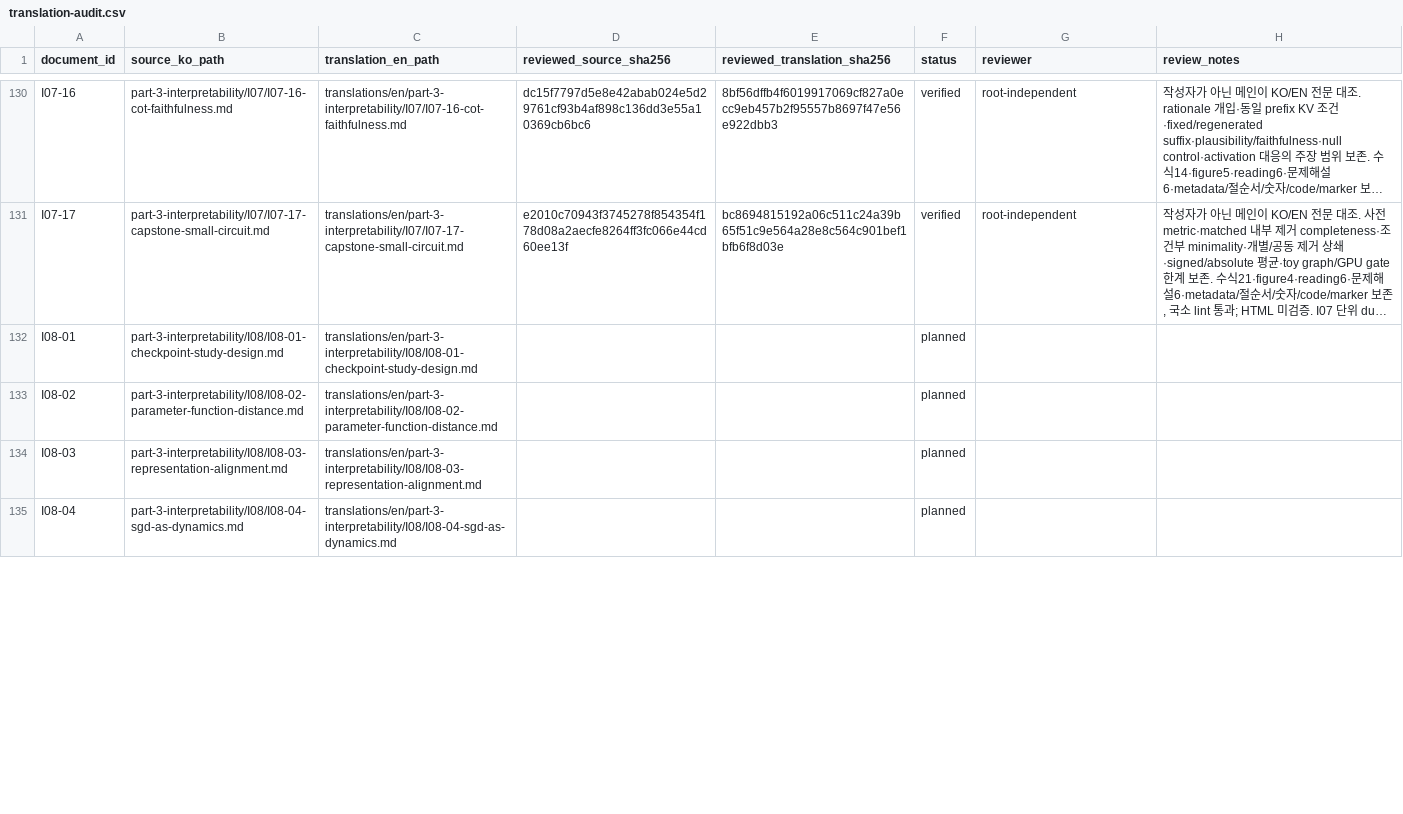
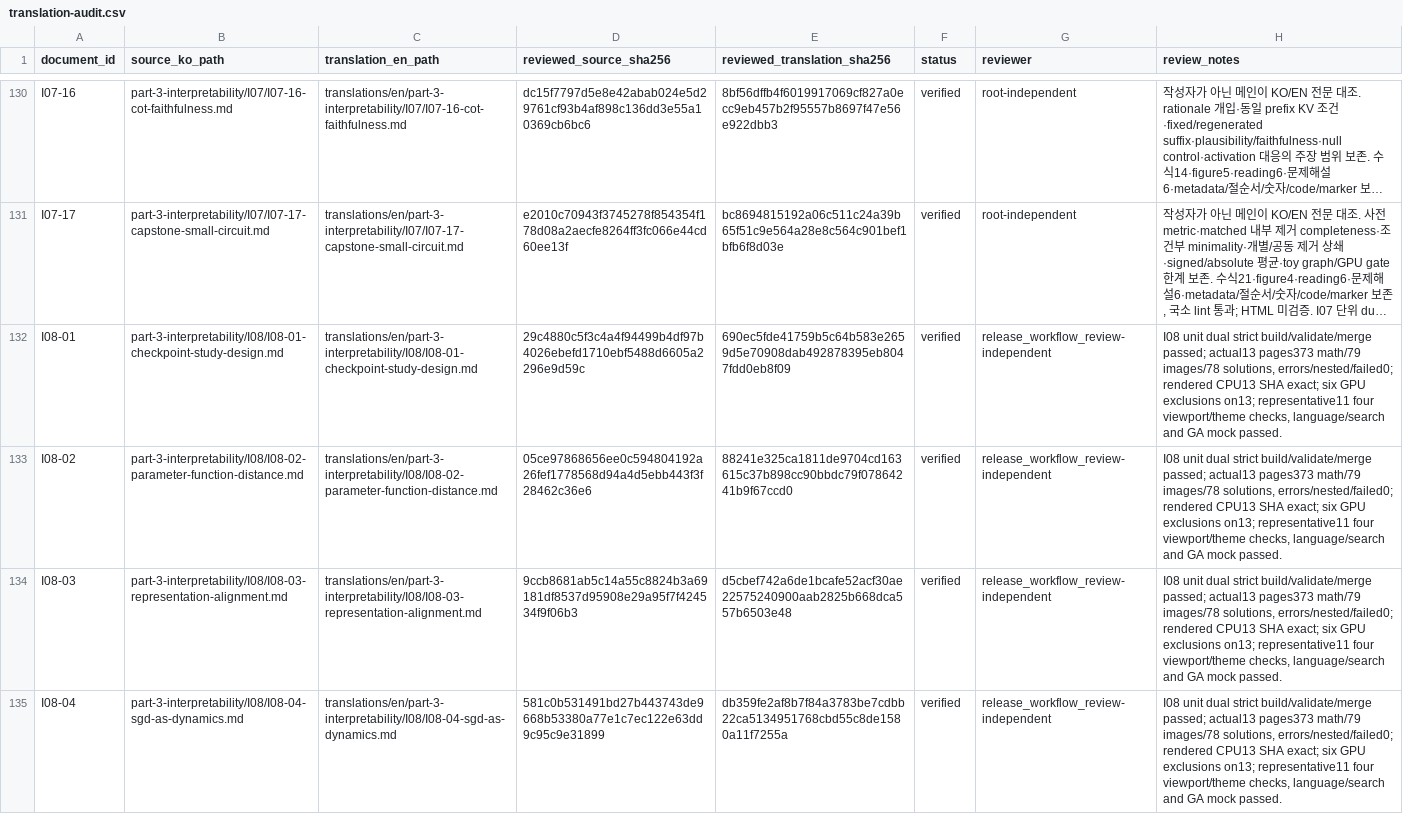
Before and after one commit to leeklim/ai-math-guide, a CSV file: revision/translation-audit.csv, drawn as a sheet; only a part is shown, gaps mark what is left out; long unchanged cells end in …; the diff covers the shown part only; the diff names each change by its address in the sheet, - before the commit and + after, or states it on an @@ line.

Commit message:
Complete reviewed English I08 and contain inline body math

```diff
--- a/revision/translation-audit.csv
+++ b/revision/translation-audit.csv
-D132 (reviewed_source_sha256): (empty)
+D132 (reviewed_source_sha256): 29c4880c5f3c4a4f94499b4df97b4026ebefd1710ebf5488d6605a2296e9d59c
-E132 (reviewed_translation_sha256): (empty)
+E132 (reviewed_translation_sha256): 690ec5fde41759b5c64b583e2659d5e70908dab492878395eb8047fdd0eb8f09
-F132:F135 (status): planned
+F132:F135 (status): verified
-G132:G135 (reviewer): (empty)
+G132:G135 (reviewer): release_workflow_review-independent
-H132:H135 (review_notes): (empty)
+H132:H135 (review_notes): I08 unit dual strict build/validate/merge passed; actual13 pages373 math/79 images/78 solutions, errors/nested/failed0; rendered CPU13 SHA exact; six GPU exclusions on13; representative11 four viewport/theme checks, language/search and GA mock passed.
-D133 (reviewed_source_sha256): (empty)
+D133 (reviewed_source_sha256): 05ce97868656ee0c594804192a26fef1778568d94a4d5ebb443f3f28462c36e6
-E133 (reviewed_translation_sha256): (empty)
+E133 (reviewed_translation_sha256): 88241e325ca1811de9704cd163615c37b898cc90bbdc79f07864241b9f67ccd0
-D134 (reviewed_source_sha256): (empty)
+D134 (reviewed_source_sha256): 9ccb8681ab5c14a55c8824b3a69181df8537d95908e29a95f7f424534f9f06b3
-E134 (reviewed_translation_sha256): (empty)
+E134 (reviewed_translation_sha256): d5cbef742a6de1bcafe52acf30ae22575240900aab2825b668dca557b6503e48
-D135 (reviewed_source_sha256): (empty)
+D135 (reviewed_source_sha256): 581c0b531491bd27b443743de9668b53380a77e1c7ec122e63dd9c95c9e31899
-E135 (reviewed_translation_sha256): (empty)
+E135 (reviewed_translation_sha256): db359fe2af8b7f84a3783be7cdbb22ca5134951768cbd55c8de1580a11f7255a
```
Also changed, not shown: 45 edited cells elsewhere in this file, 16 other files.
